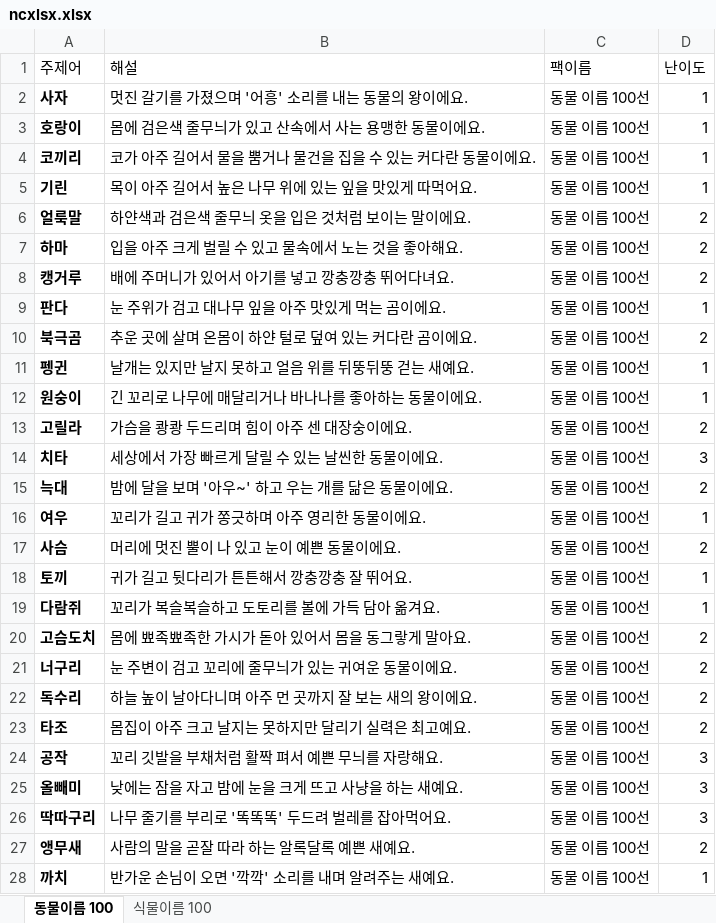
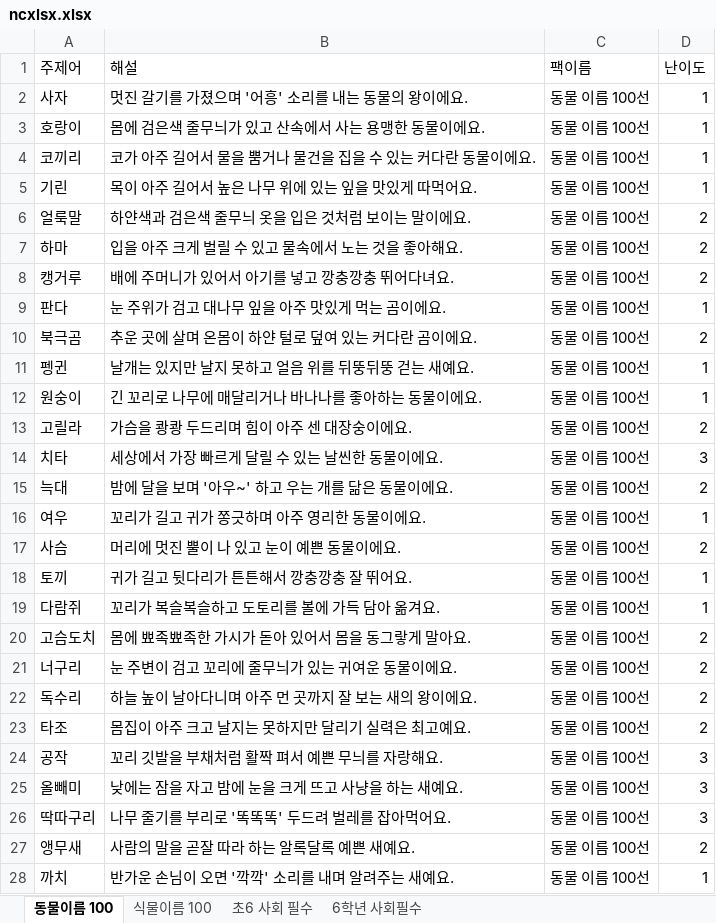
Before and after one commit to dmlwjd85/ncgame, an Excel workbook: ncxlxs/ncxlsx.xlsx, sheet 동물이름 100, drawn as a sheet; only a part is shown; values as stored, in another font and other column widths than the file's, no borders; charts and pictures not drawn; the diff covers the shown part only; the diff names each change by its address in the sheet, - before the commit and + after, or states it on an @@ line.

```diff
--- a/ncxlxs/ncxlsx.xlsx (sheet 동물이름 100)
+++ b/ncxlxs/ncxlsx.xlsx (sheet 동물이름 100)
+sheet tab: 초6 사회 필수
+sheet tab: 6학년 사회필수
-A2:A28 bold: on
+A2:A28 bold: off
```
Also changed, not shown: cell formats elsewhere in this sheet, sheet 식물이름 100, charts or pictures, 5 other files.
